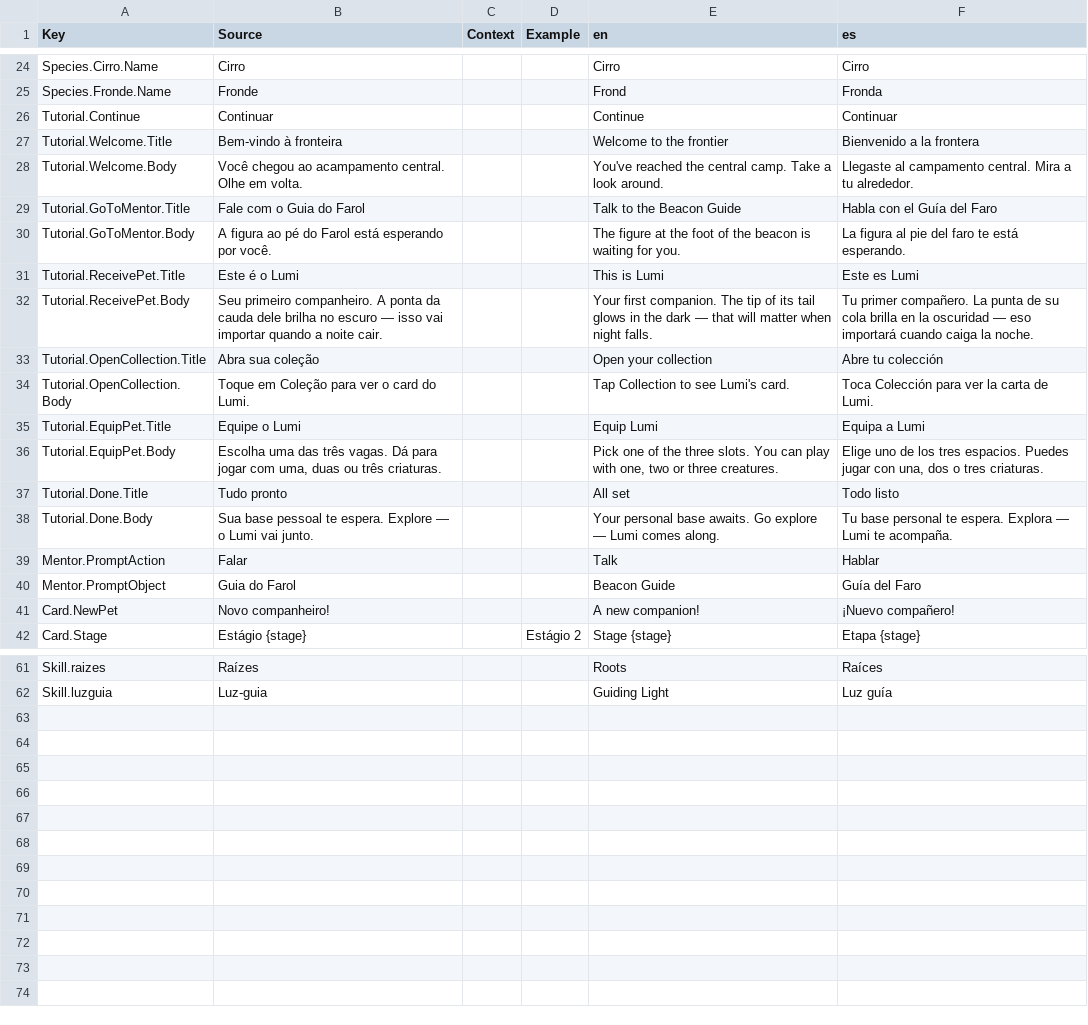
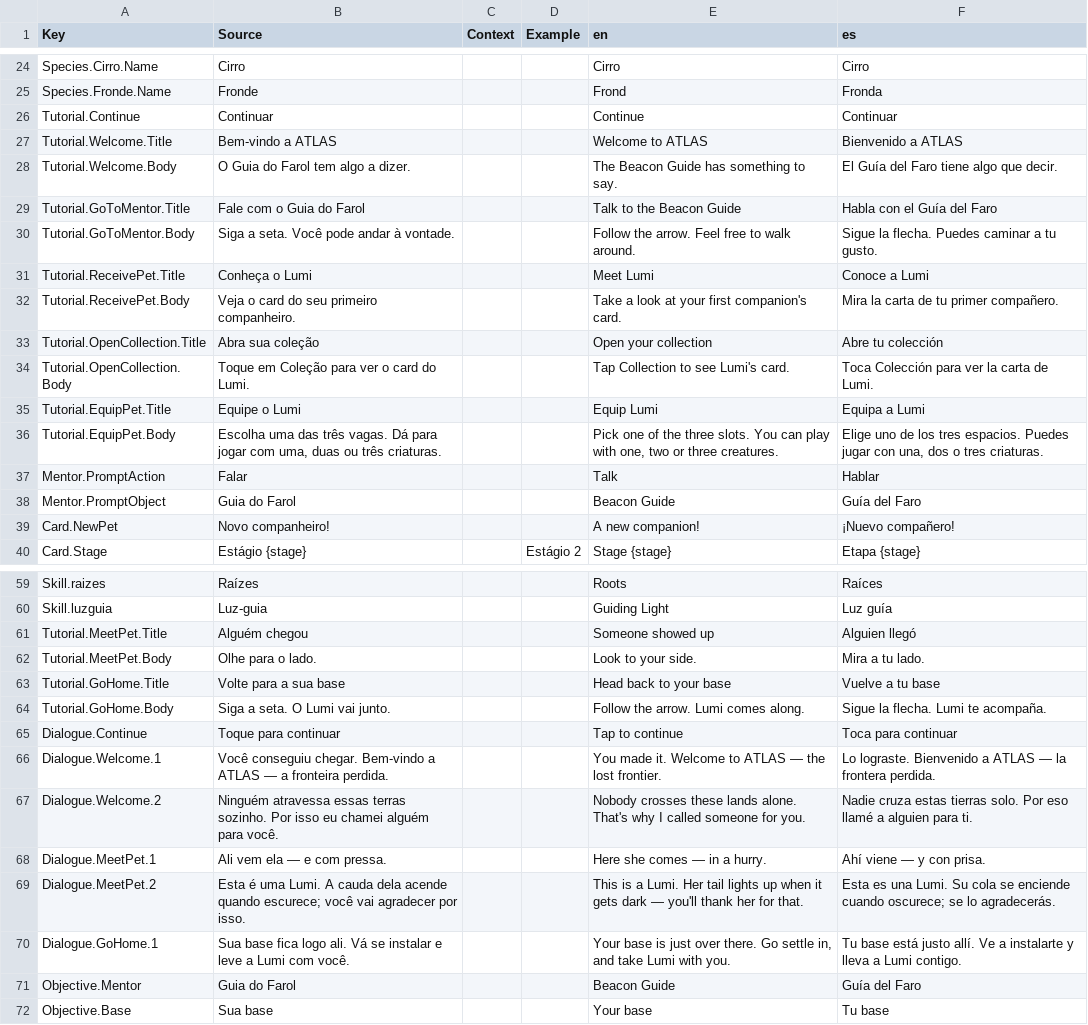
Before and after one commit to DanielOliveiraUX/atlas, a CSV file: src/localization/UI.csv, drawn as a sheet; only a part is shown, gaps mark what is left out.

```diff
--- a/src/localization/UI.csv
+++ b/src/localization/UI.csv
@@ -26,8 +26,8 @@ Species.Fronde.Name,Fronde,,,Frond,Fronda
 Tutorial.Continue,Continuar,,,Continue,Continuar
-Tutorial.Welcome.Title,Bem-vindo à fronteira,,,Welcome to the frontier,Bienvenido a la frontera
-Tutorial.Welcome.Body,Você chegou ao acampamento central. Olhe em volta.,,,"You've reached the central camp. Take a look around.","Llegaste al campamento central. Mira a tu alrededor."
+Tutorial.Welcome.Title,Bem-vindo a ATLAS,,,Welcome to ATLAS,Bienvenido a ATLAS
+Tutorial.Welcome.Body,O Guia do Farol tem algo a dizer.,,,The Beacon Guide has something to say.,El Guía del Faro tiene algo que decir.
 Tutorial.GoToMentor.Title,Fale com o Guia do Farol,,,Talk to the Beacon Guide,Habla con el Guía del Faro
-Tutorial.GoToMentor.Body,A figura ao pé do Farol está esperando por você.,,,"The figure at the foot of the beacon is waiting for you.","La figura al pie del faro te está esperando."
-Tutorial.ReceivePet.Title,Este é o Lumi,,,This is Lumi,Este es Lumi
-Tutorial.ReceivePet.Body,Seu primeiro companheiro. A ponta da cauda dele brilha no escuro — isso vai importar quando a noite cair.,,,"Your first companion. The tip of its tail glows in the dark — that will matter when night falls.","Tu primer compañero. La punta de su cola brilla en la oscuridad — eso importará cuando caiga la noche."
+Tutorial.GoToMentor.Body,Siga a seta. Você pode andar à vontade.,,,Follow the arrow. Feel free to walk around.,Sigue la flecha. Puedes caminar a tu gusto.
+Tutorial.ReceivePet.Title,Conheça o Lumi,,,Meet Lumi,Conoce a Lumi
+Tutorial.ReceivePet.Body,Veja o card do seu primeiro companheiro.,,,Take a look at your first companion's card.,Mira la carta de tu primer compañero.
 Tutorial.OpenCollection.Title,Abra sua coleção,,,Open your collection,Abre tu colección
@@ -36,4 +36,2 @@ Tutorial.EquipPet.Title,Equipe o Lumi,,,Equip Lumi,Equipa a Lumi
 Tutorial.EquipPet.Body,"Escolha uma das três vagas. Dá para jogar com uma, duas ou três criaturas.",,,"Pick one of the three slots. You can play with one, two or three creatures.","Elige uno de los tres espacios. Puedes jugar con una, dos o tres criaturas."
-Tutorial.Done.Title,Tudo pronto,,,All set,Todo listo
-Tutorial.Done.Body,Sua base pessoal te espera. Explore — o Lumi vai junto.,,,Your personal base awaits. Go explore — Lumi comes along.,Tu base personal te espera. Explora — Lumi te acompaña.
 Mentor.PromptAction,Falar,,,Talk,Hablar
@@ -62 +60,13 @@ Skill.raizes,Raízes,,,Roots,Raíces
 Skill.luzguia,Luz-guia,,,Guiding Light,Luz guía
+Tutorial.MeetPet.Title,Alguém chegou,,,Someone showed up,Alguien llegó
+Tutorial.MeetPet.Body,Olhe para o lado.,,,Look to your side.,Mira a tu lado.
+Tutorial.GoHome.Title,Volte para a sua base,,,Head back to your base,Vuelve a tu base
+Tutorial.GoHome.Body,Siga a seta. O Lumi vai junto.,,,Follow the arrow. Lumi comes along.,Sigue la flecha. Lumi te acompaña.
+Dialogue.Continue,Toque para continuar,,,Tap to continue,Toca para continuar
+Dialogue.Welcome.1,Você conseguiu chegar. Bem-vindo a ATLAS — a fronteira perdida.,,,"You made it. Welcome to ATLAS — the lost frontier.","Lo lograste. Bienvenido a ATLAS — la frontera perdida."
+Dialogue.Welcome.2,Ninguém atravessa essas terras sozinho. Por isso eu chamei alguém para você.,,,"Nobody crosses these lands alone. That's why I called someone for you.","Nadie cruza estas tierras solo. Por eso llamé a alguien para ti."
+Dialogue.MeetPet.1,Ali vem ela — e com pressa.,,,Here she comes — in a hurry.,Ahí viene — y con prisa.
+Dialogue.MeetPet.2,Esta é uma Lumi. A cauda dela acende quando escurece; você vai agradecer por isso.,,,"This is a Lumi. Her tail lights up when it gets dark — you'll thank her for that.","Esta es una Lumi. Su cola se enciende cuando oscurece; se lo agradecerás."
+Dialogue.GoHome.1,Sua base fica logo ali. Vá se instalar e leve a Lumi com você.,,,"Your base is just over there. Go settle in, and take Lumi with you.","Tu base está justo allí. Ve a instalarte y lleva a Lumi contigo."
+Objective.Mentor,Guia do Farol,,,Beacon Guide,Guía del Faro
+Objective.Base,Sua base,,,Your base,Tu base
```
Also changed, not shown: 9 other files.
